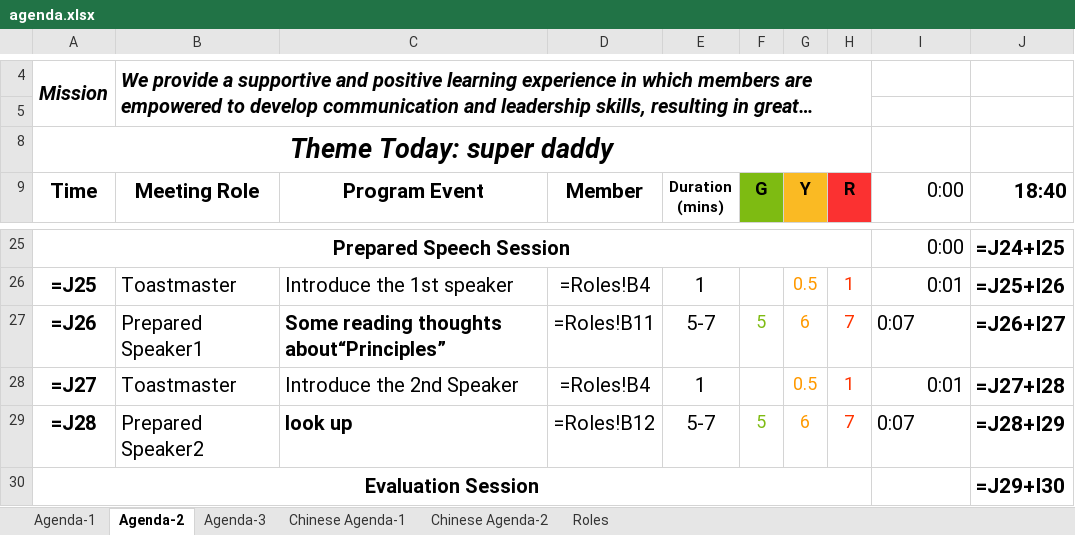
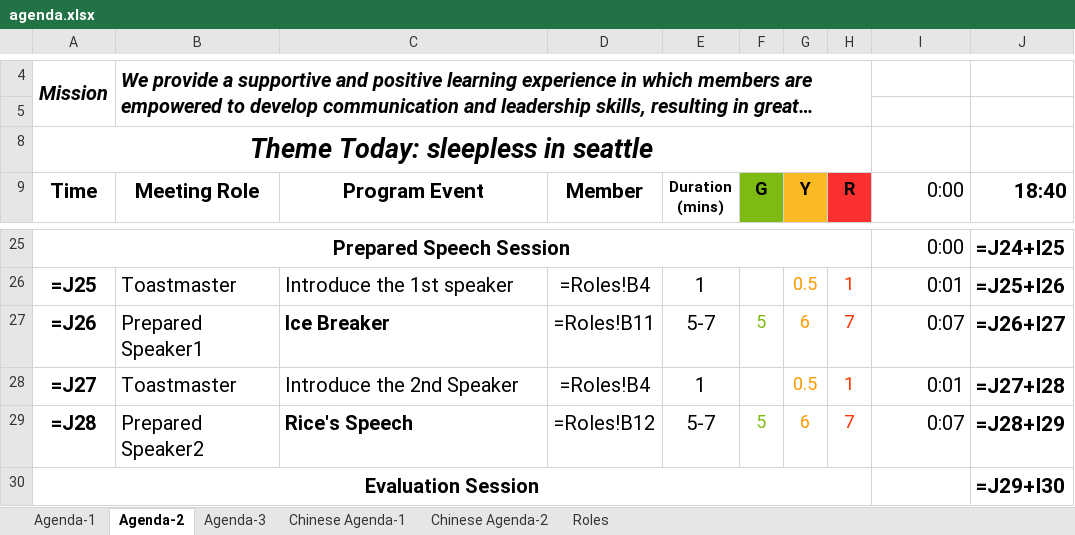
Before and after one commit to elliotzh/ms-toastmaster, an Excel workbook: agenda_generator/output/agenda.xlsx, sheet Agenda-2, drawn as a sheet; only a part is shown, gaps mark what is left out; long unchanged cells end in …; values as stored, in another font and other column widths than the file's, no borders; formulas without a stored value are shown as written; charts and pictures not drawn; the diff names each change by its address in the sheet, - before the commit and + after, or states it on an @@ line.

```diff
--- a/agenda_generator/output/agenda.xlsx (sheet Agenda-2)
+++ b/agenda_generator/output/agenda.xlsx (sheet Agenda-2)
-A8 (Time): Theme Today: super daddy
+A8 (Time): Theme Today: sleepless in seattle
-C27 (Program Event): Some reading thoughts about“Principles”
+C27 (Program Event): Ice Breaker
-I27 alignment: left
+I27 alignment: right
-C29 (Program Event): look up
+C29 (Program Event): Rice's Speech
-I29 alignment: left
+I29 alignment: right
```
Also changed, not shown: sheet Roles, sheet Chinese Agenda-1, charts or pictures, 2 other files.
